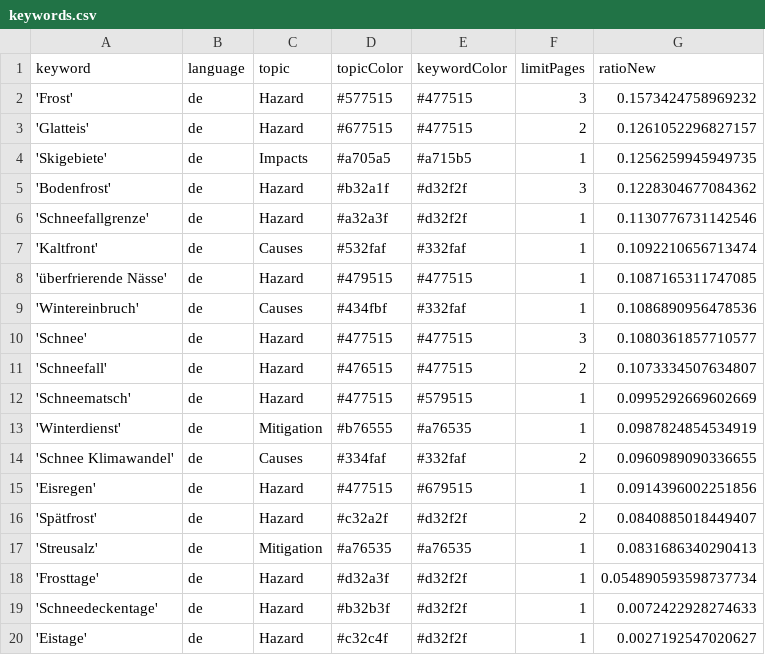
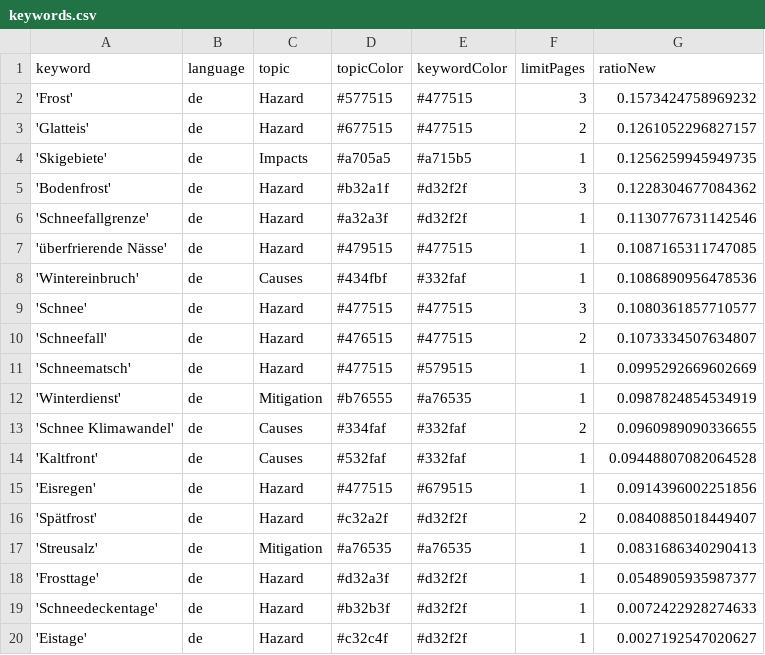
Before and after one commit to tlais147-physgeo01/snowIceIsComing, a CSV file: keywords.csv, drawn as a sheet.

Commit message:
Commit from GitHub Actions (harvest:0.0)

```diff
--- a/keywords.csv
+++ b/keywords.csv
@@ -6,3 +6,2 @@ keyword,language,topic,topicColor,keywordColor,limitPages,ratioNew
 'Schneefallgrenze',de,Hazard,#a32a3f,#d32f2f,1,0.1130776731142546
-'Kaltfront',de,Causes,#532faf,#332faf,1,0.1092210656713474
 'überfrierende Nässe',de,Hazard,#479515,#477515,1,0.1087165311747085
@@ -14,2 +13,3 @@ keyword,language,topic,topicColor,keywordColor,limitPages,ratioNew
 'Schnee Klimawandel',de,Causes,#334faf,#332faf,2,0.0960989090336655
+'Kaltfront',de,Causes,#532faf,#332faf,1,0.09448807082064528
 'Eisregen',de,Hazard,#477515,#679515,1,0.0914396002251856
@@ -17,3 +17,3 @@ keyword,language,topic,topicColor,keywordColor,limitPages,ratioNew
 'Streusalz',de,Mitigation,#a76535,#a76535,1,0.0831686340290413
-'Frosttage',de,Hazard,#d32a3f,#d32f2f,1,0.054890593598737734
+'Frosttage',de,Hazard,#d32a3f,#d32f2f,1,0.0548905935987377
 'Schneedeckentage',de,Hazard,#b32b3f,#d32f2f,1,0.0072422928274633
```
